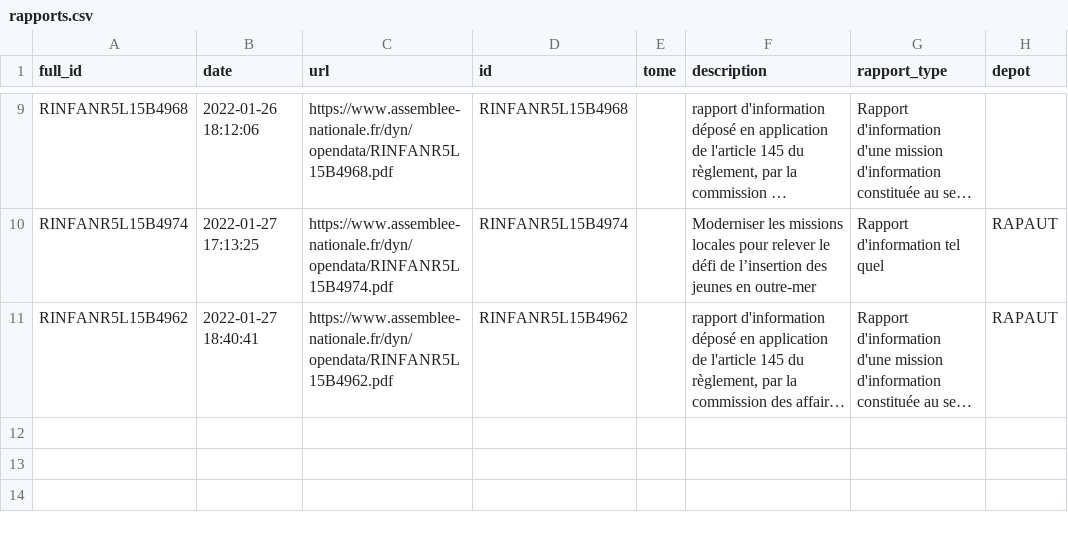
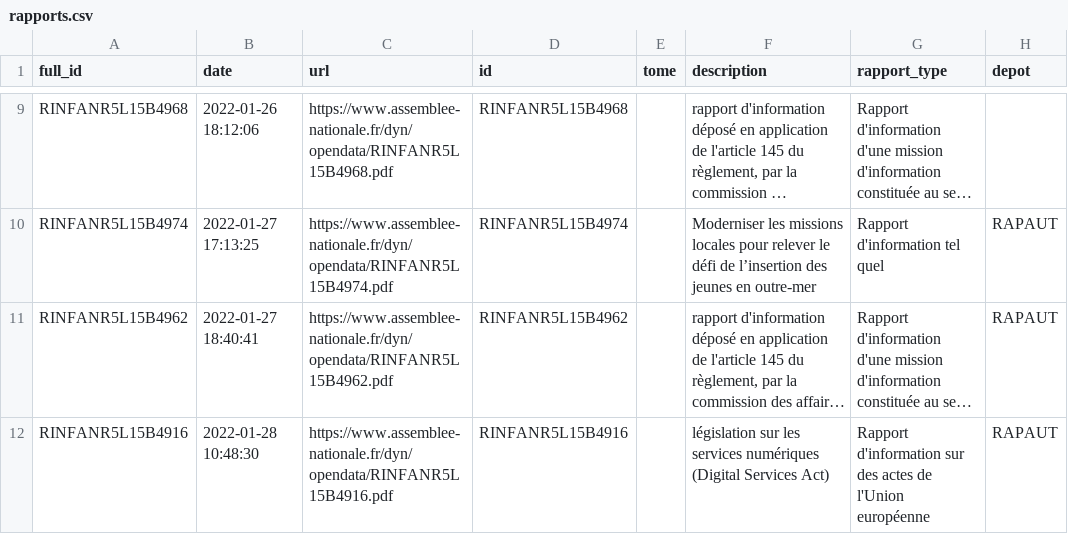
Before and after one commit to seracio/au-rapport, a CSV file: notebooks/rapports.csv, drawn as a sheet; only a part is shown, gaps mark what is left out; long unchanged cells end in …; the diff names each change by its address in the sheet, - before the commit and + after, or states it on an @@ line.

```diff
--- a/notebooks/rapports.csv
+++ b/notebooks/rapports.csv
+row 12: RINFANR5L15B4916 | 2022-01-28 10:48:30 | https://www.assemblee-nationale.fr/dyn/opendata/RINFANR5L15B4916.pdf | RINFANR5L15B4916 |  | législation sur les services numériques (Digital Services Act) | Rapport d'information sur des actes de l'Union européenne | RAPAUT
```
Also changed, not shown: 2 other files.
